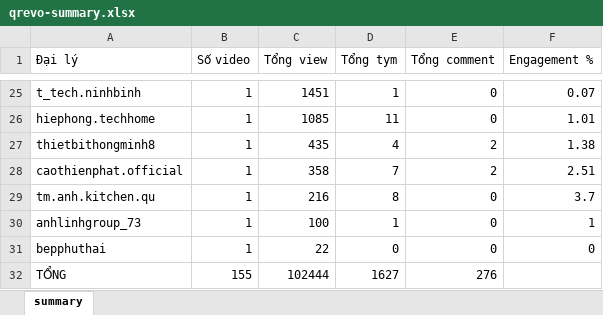
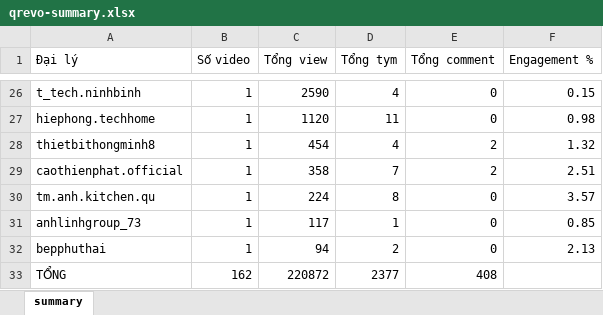
Before and after one commit to tuananh-din/tiktok-dealer-tracker, an Excel workbook: output/qrevo-summary.xlsx, sheet summary, drawn as a sheet; only a part is shown, gaps mark what is left out; values as stored, in another font and other column widths than the file's, no borders; addresses are those after the commit; the diff covers the shown part only; the diff names each change by its address in the sheet, - before the commit and + after, or states it on an @@ line.

```diff
--- a/output/qrevo-summary.xlsx (sheet summary)
+++ b/output/qrevo-summary.xlsx (sheet summary)
-C26 (Tổng view): 1451
+C26 (Tổng view): 2590
-D26 (Tổng tym): 1
+D26 (Tổng tym): 4
-F26 (Engagement %): 0.07
+F26 (Engagement %): 0.15
-C27 (Tổng view): 1085
+C27 (Tổng view): 1120
-F27 (Engagement %): 1.01
+F27 (Engagement %): 0.98
-C28 (Tổng view): 435
+C28 (Tổng view): 454
-F28 (Engagement %): 1.38
+F28 (Engagement %): 1.32
-C30 (Tổng view): 216
+C30 (Tổng view): 224
-F30 (Engagement %): 3.7
+F30 (Engagement %): 3.57
-C31 (Tổng view): 100
+C31 (Tổng view): 117
-F31 (Engagement %): 1
+F31 (Engagement %): 0.85
-C32 (Tổng view): 22
+C32 (Tổng view): 94
-D32 (Tổng tym): 0
+D32 (Tổng tym): 2
-F32 (Engagement %): 0
+F32 (Engagement %): 2.13
-B33 (Số video): 155
+B33 (Số video): 162
-C33 (Tổng view): 102444
+C33 (Tổng view): 220872
-D33 (Tổng tym): 1627
+D33 (Tổng tym): 2377
-E33 (Tổng comment): 276
+E33 (Tổng comment): 408
```
Also changed, not shown: 4 added rows, 3 removed rows and 57 edited cells elsewhere in this sheet, output/qrevo-videos.xlsx, 4 other files.
